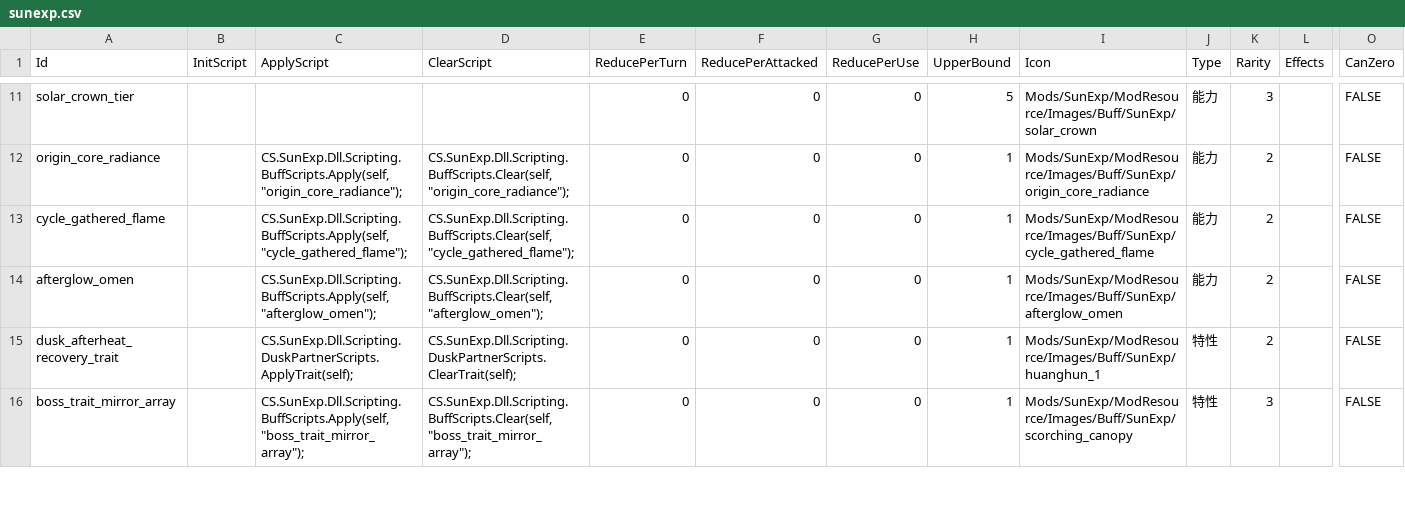
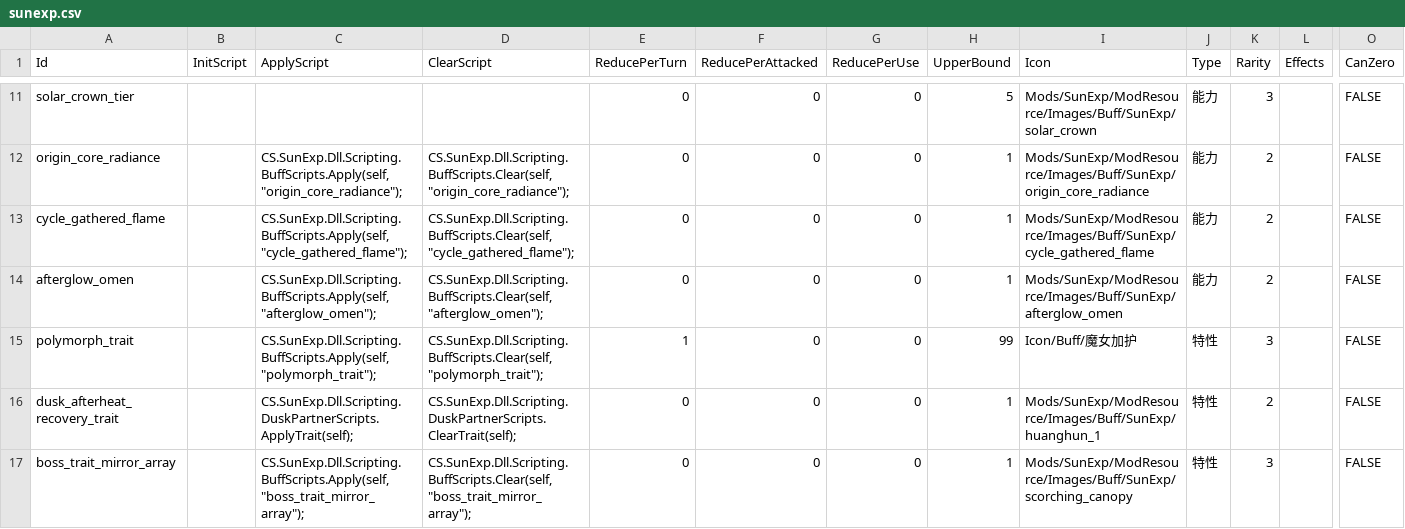
Before and after one commit to AuraKaliya/apocalyptic-journey-mod-SunExp, a CSV file: SunExp/Data/Buff/sunexp.csv, drawn as a sheet; only a part is shown, gaps mark what is left out; rows hold the shown columns only; the diff names each change by its address in the sheet, - before the commit and + after, or states it on an @@ line.

```diff
--- a/SunExp/Data/Buff/sunexp.csv
+++ b/SunExp/Data/Buff/sunexp.csv
+row 15: polymorph_trait |  | CS.SunExp.Dll.Scripting.BuffScripts.Apply(self, "polymorph_trait"); | CS.SunExp.Dll.Scripting.BuffScripts.Clear(self, "polymorph_trait"); | 1 | 0 | 0 | 99 | Icon/Buff/魔女加护 | 特性 | 3 |  | FALSE
```
Also changed, not shown: SunExp/Data/Card/sunexp.csv, SunExp/Data/CardPack/sunexp.csv, 38 other files.
